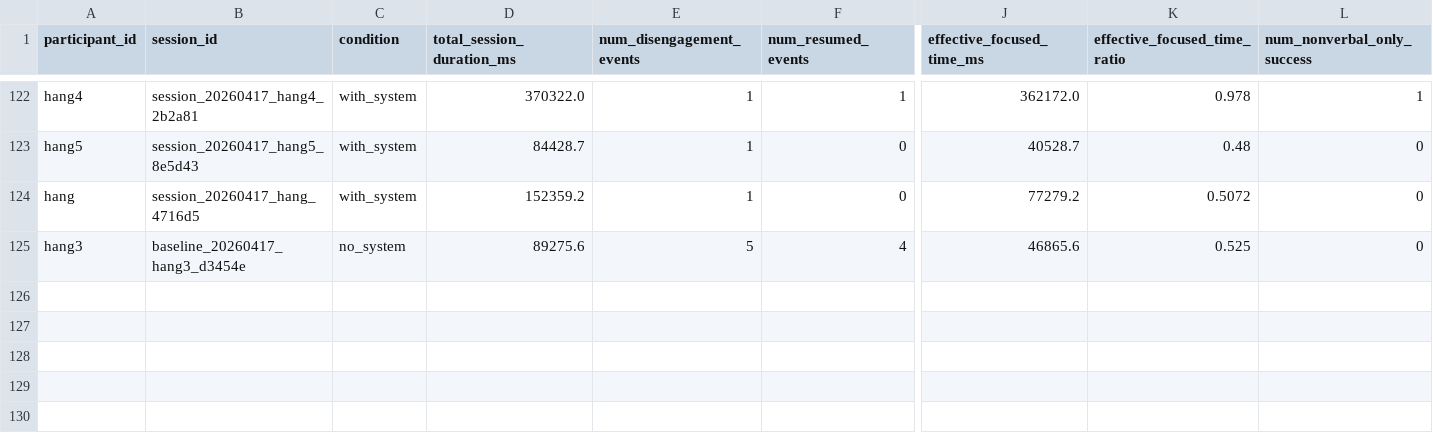
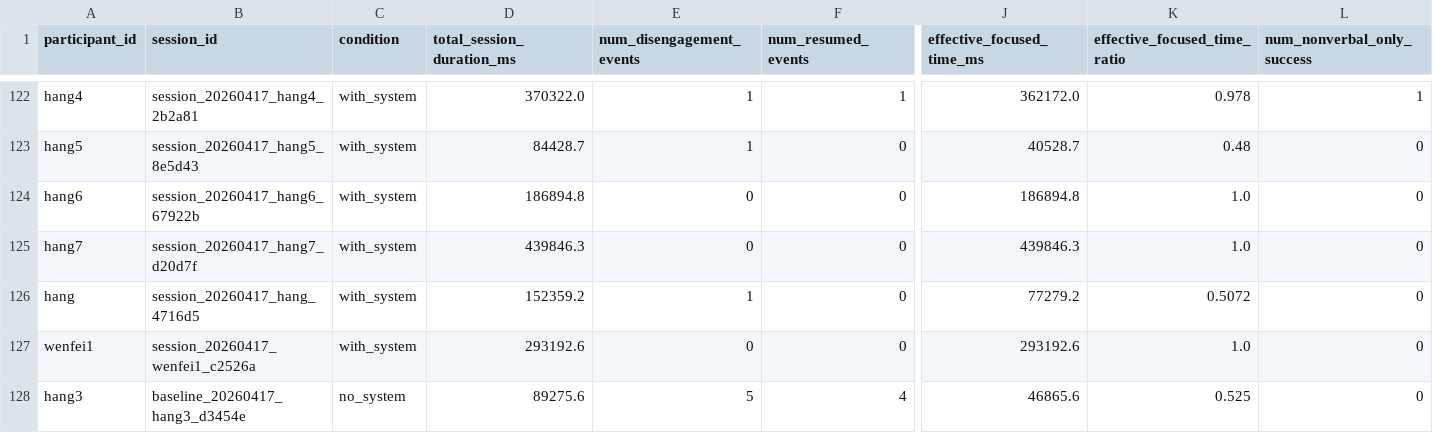
Before and after one commit to Wenfei-Yuan/cs172-misty, a CSV file: session_summary.csv, drawn as a sheet; only a part is shown, gaps mark what is left out; rows hold the shown columns only; the diff names each change by its address in the sheet, - before the commit and + after, or states it on an @@ line.

```diff
--- a/session_summary.csv
+++ b/session_summary.csv
+row 124: hang6 | session_20260417_hang6_67922b | with_system | 186894.8 | 0 | 0 | 186894.8 | 1.0 | 0
+row 125: hang7 | session_20260417_hang7_d20d7f | with_system | 439846.3 | 0 | 0 | 439846.3 | 1.0 | 0
+row 127: wenfei1 | session_20260417_wenfei1_c2526a | with_system | 293192.6 | 0 | 0 | 293192.6 | 1.0 | 0
```
Also changed, not shown: 9 other files.
